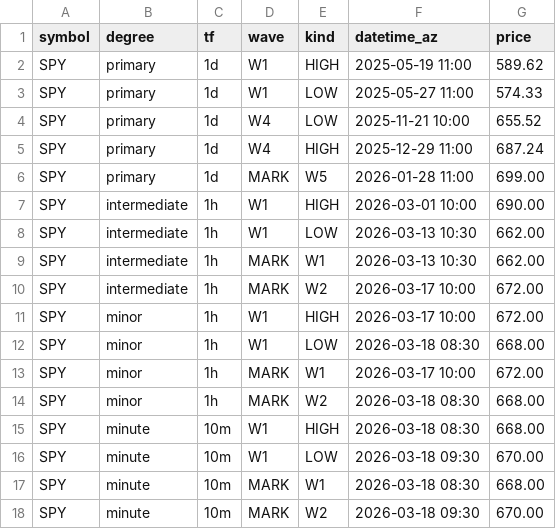
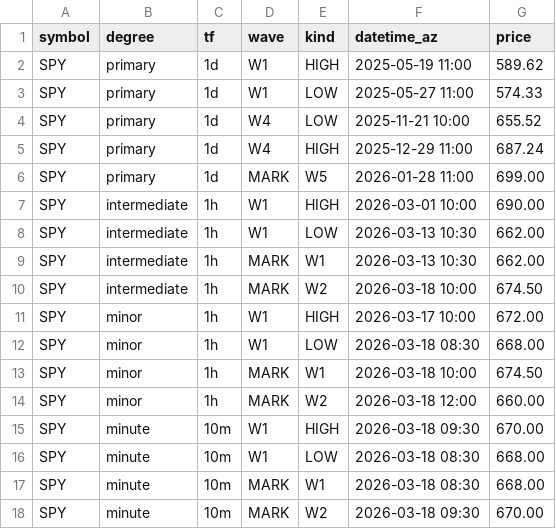
Before and after one commit to bfrye1973/frye-market-backend, a CSV file: services/core/data/fib-input.csv, drawn as a sheet.

Commit message:
Update fib-input.csv

```diff
--- a/services/core/data/fib-input.csv
+++ b/services/core/data/fib-input.csv
@@ -9,9 +9,9 @@ SPY,intermediate,1h,W1,LOW,2026-03-13 10:30,662.00
 SPY,intermediate,1h,MARK,W1,2026-03-13 10:30,662.00
-SPY,intermediate,1h,MARK,W2,2026-03-17 10:00,672.00
+SPY,intermediate,1h,MARK,W2,2026-03-18 10:00,674.50
 SPY,minor,1h,W1,HIGH,2026-03-17 10:00,672.00
 SPY,minor,1h,W1,LOW,2026-03-18 08:30,668.00
-SPY,minor,1h,MARK,W1,2026-03-17 10:00,672.00
-SPY,minor,1h,MARK,W2,2026-03-18 08:30,668.00
-SPY,minute,10m,W1,HIGH,2026-03-18 08:30,668.00
-SPY,minute,10m,W1,LOW,2026-03-18 09:30,670.00
+SPY,minor,1h,MARK,W1,2026-03-18 10:00,674.50
+SPY,minor,1h,MARK,W2,2026-03-18 12:00,660.00
+SPY,minute,10m,W1,HIGH,2026-03-18 09:30,670.00
+SPY,minute,10m,W1,LOW,2026-03-18 08:30,668.00
 SPY,minute,10m,MARK,W1,2026-03-18 08:30,668.00
```
